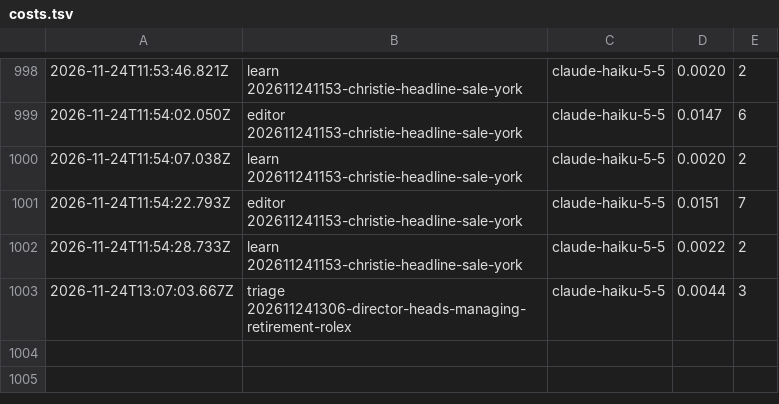
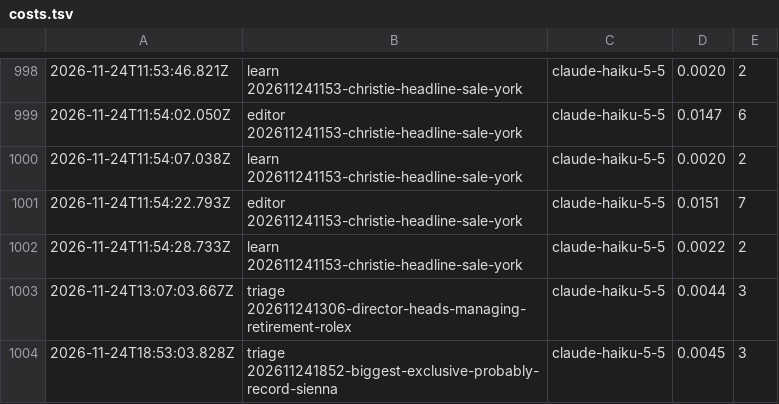
Before and after one commit to nmkr321/watchwireco, a TSV file: watch-wire-engine/logs/costs.tsv, drawn as a sheet; only a part is shown, gaps mark what is left out; the diff names each change by its address in the sheet, - before the commit and + after, or states it on an @@ line.

Commit message:
engine: tick  2026-11-24T18:53Z

```diff
--- a/watch-wire-engine/logs/costs.tsv
+++ b/watch-wire-engine/logs/costs.tsv
+row 1004: 2026-11-24T18:53:03.828Z | triage 202611241852-biggest-exclusive-probably-record-sienna | claude-haiku-5-5 | 0.0045 | 3
```
Also changed, not shown: 4 other files.
